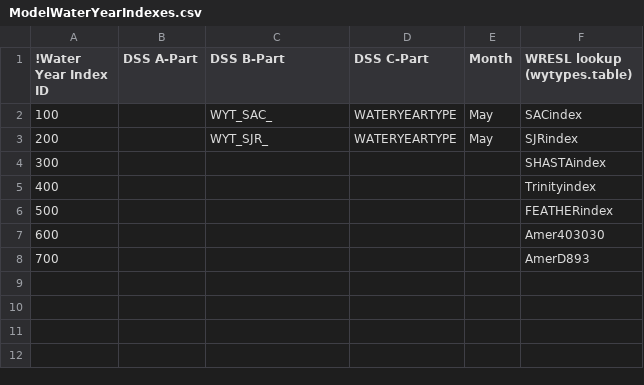
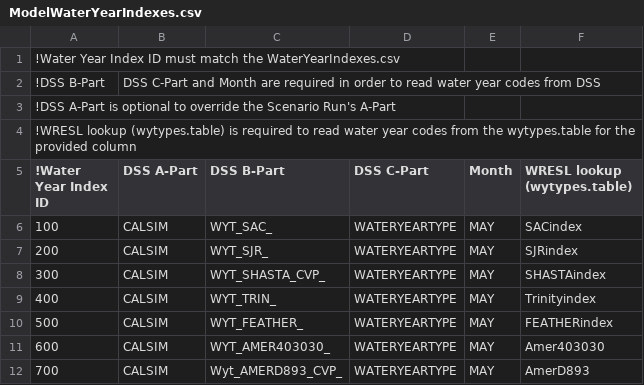
Before and after one commit to CentralValleyModeling/DWR-Enhanced-Post-Processing-Tool, a CSV file: eppt-nbui/src/main/config/CalSim3/ModelWaterYearIndexes.csv, drawn as a sheet.

Commit message:
DE-770 add in model indexes based on Karandev's update

```diff
--- a/eppt-nbui/src/main/config/CalSim3/ModelWaterYearIndexes.csv
+++ b/eppt-nbui/src/main/config/CalSim3/ModelWaterYearIndexes.csv
@@ -1,8 +1,12 @@
+!Water Year Index ID must match the WaterYearIndexes.csv
+!DSS B-Part, DSS C-Part and Month are required in order to read water year codes from DSS
+!DSS A-Part is optional to override the Scenario Run's A-Part
+!WRESL lookup (wytypes.table) is required to read water year codes from the wytypes.table for the provided column
 !Water Year Index ID,DSS A-Part,DSS B-Part,DSS C-Part,Month,WRESL lookup (wytypes.table)
-100,,WYT_SAC_,WATERYEARTYPE,May,SACindex
-200,,WYT_SJR_,WATERYEARTYPE,May,SJRindex
-300,,,,,SHASTAindex
-400,,,,,Trinityindex
-500,,,,,FEATHERindex
-600,,,,,Amer403030
-700,,,,,AmerD893
+100,CALSIM,WYT_SAC_,WATERYEARTYPE,MAY,SACindex
+200,CALSIM,WYT_SJR_,WATERYEARTYPE,MAY,SJRindex
+300,CALSIM,WYT_SHASTA_CVP_,WATERYEARTYPE,MAY,SHASTAindex
+400,CALSIM,WYT_TRIN_,WATERYEARTYPE,MAY,Trinityindex
+500,CALSIM,WYT_FEATHER_,WATERYEARTYPE,MAY,FEATHERindex
+600,CALSIM,WYT_AMER403030_,WATERYEARTYPE,MAY,Amer403030
+700,CALSIM,Wyt_AMERD893_CVP_,WATERYEARTYPE,MAY,AmerD893
```
Also changed, not shown: eppt-nbui/src/main/config/CalLite/ModelWaterYearIndexes.csv, eppt-nbui/src/main/config/CalSim2/ModelWaterYearIndexes.csv, 2 other files.
